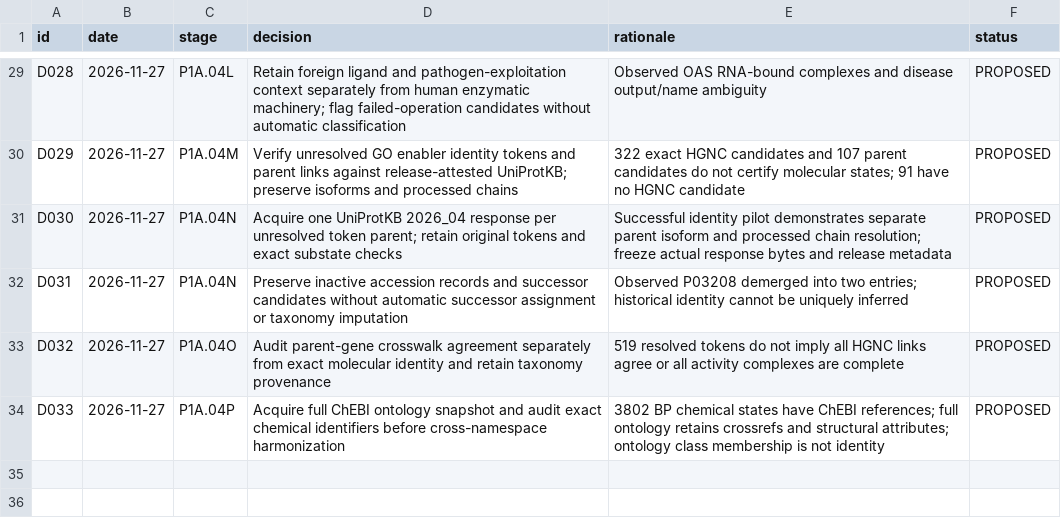
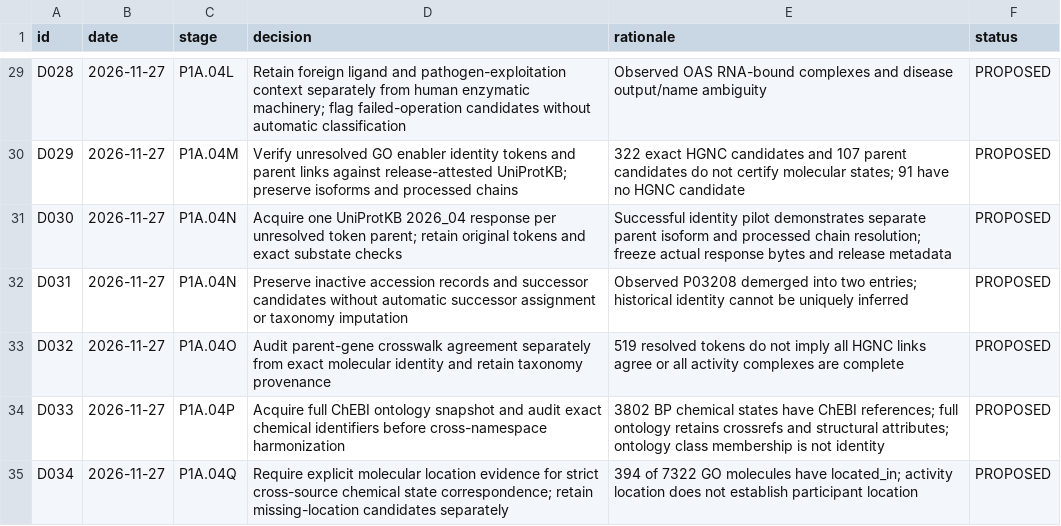
Before and after one commit to nousiaso/cellular-functional-architecture, a TSV file: registries/DECISION_LOG.tsv, drawn as a sheet; only a part is shown, gaps mark what is left out; the diff names each change by its address in the sheet, - before the commit and + after, or states it on an @@ line.

```diff
--- a/registries/DECISION_LOG.tsv
+++ b/registries/DECISION_LOG.tsv
+row 35: D034 | 2026-11-27 | P1A.04Q | Require explicit molecular location evidence for strict cross-source chemical state correspondence; retain missing-location candidates separately | 394 of 7322 GO molecules have located_in; activity location does not establish participant location | PROPOSED
```
Also changed, not shown: registries/AUDIT_REGISTRY.tsv, registries/LIMITATIONS_REGISTRY.tsv, 2 other files.
